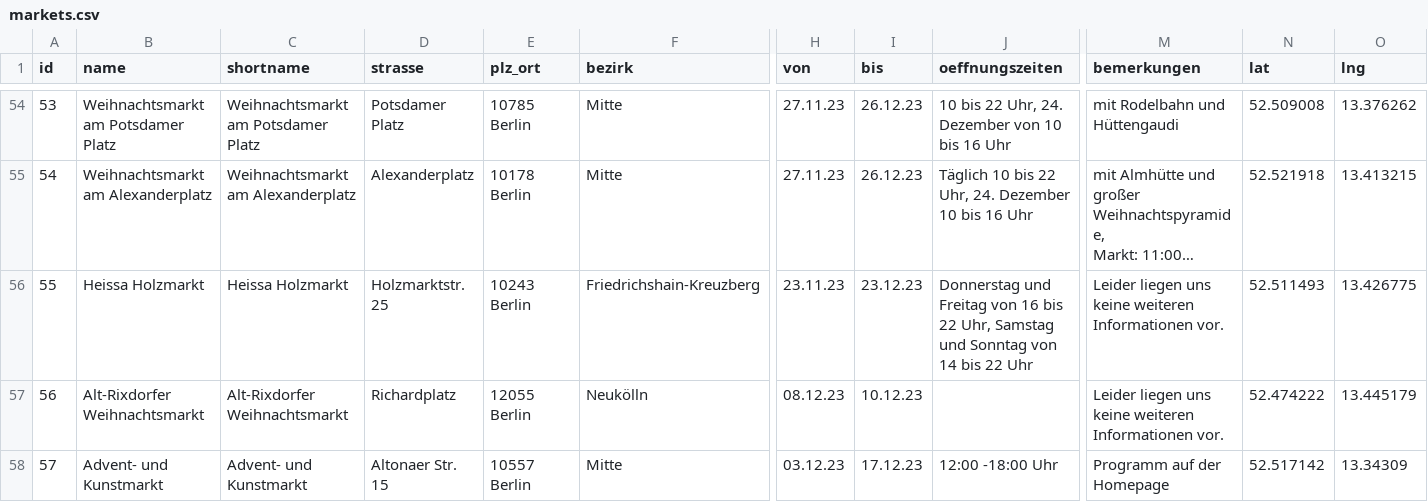
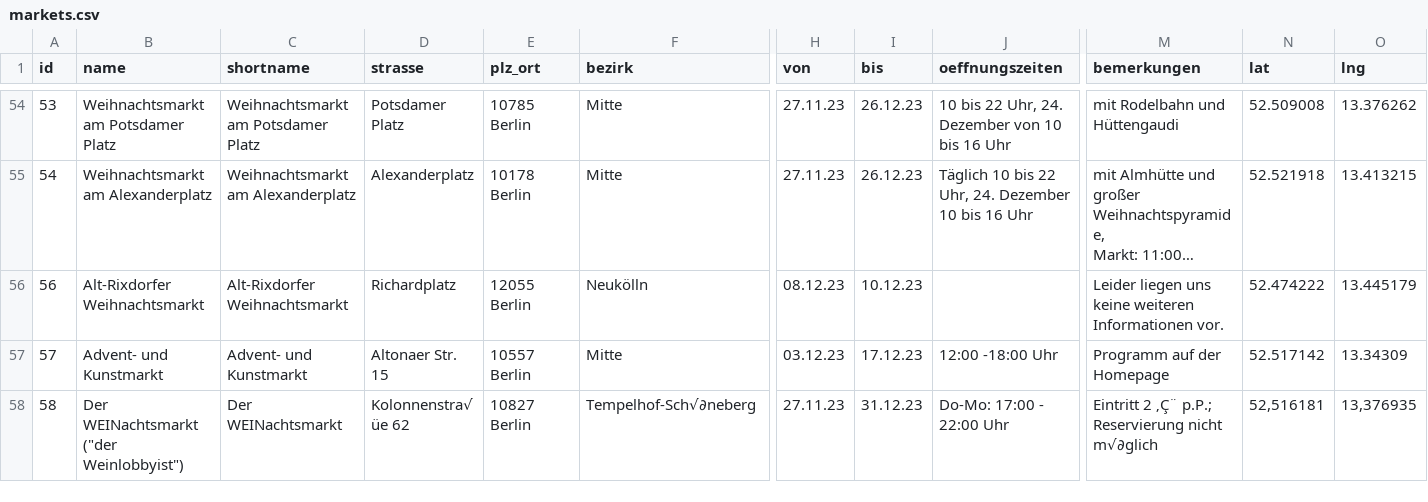
Before and after one commit to technologiestiftung/weihnachtsmarktkarte, a CSV file: public/markets.csv, drawn as a sheet; only a part is shown, gaps mark what is left out; the shorter side is filled out with more unchanged rows; long unchanged cells end in …; rows hold the shown columns only; the diff covers the shown part only; the diff names each change by its address in the sheet, - before the commit and + after, or states it on an @@ line.

Commit message:
remove Heissa Holzmarkt (duplicate)

```diff
--- a/public/markets.csv
+++ b/public/markets.csv
-row 56: 55 | Heissa Holzmarkt | Heissa Holzmarkt | Holzmarktstr. 25 | 10243 Berlin | Friedrichshain-Kreuzberg | 23.11.23 | 23.12.23 | Donnerstag und Freitag von 16 bis 22 Uhr, Samstag und Sonntag von 14 bis 22 Uhr | Leider liegen uns keine weiteren Informationen vor. | 52.511493 | 13.426775
```
Also changed, not shown: 1 edited cell elsewhere in this file.
